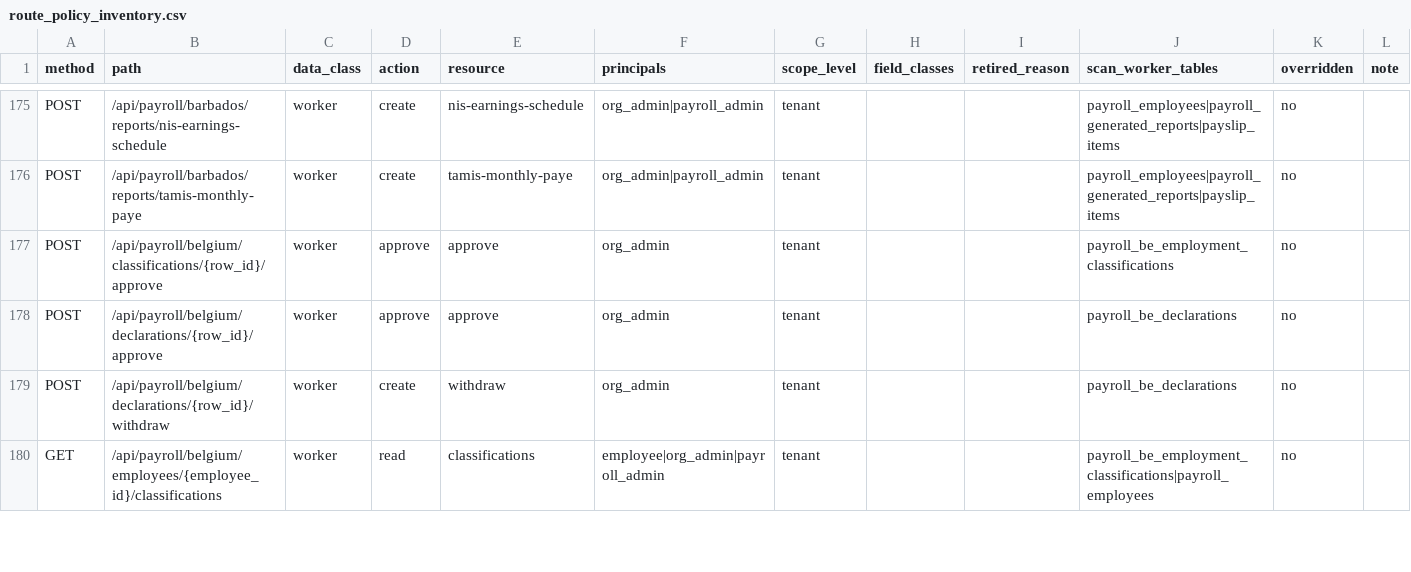
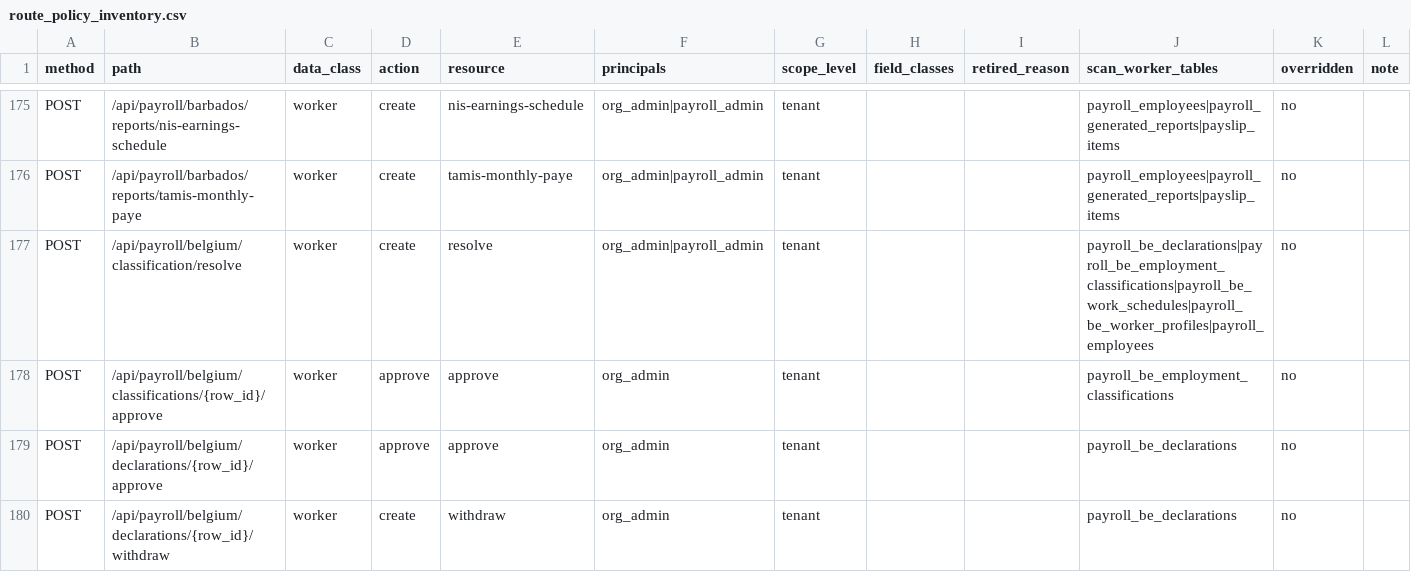
Before and after one commit to ZoikoGroup/zoiko-payroll-platform, a CSV file: docs/privacy/route_policy_inventory.csv, drawn as a sheet; only a part is shown, gaps mark what is left out; the shorter side is filled out with more unchanged rows.

```diff
--- a/docs/privacy/route_policy_inventory.csv
+++ b/docs/privacy/route_policy_inventory.csv
@@ -176,2 +176,3 @@ POST,/api/payroll/barbados/reports/nis-earnings-schedule,worker,create,nis-earni
 POST,/api/payroll/barbados/reports/tamis-monthly-paye,worker,create,tamis-monthly-paye,org_admin|payroll_admin,tenant,,,payroll_employees|payroll_generated_reports|payslip_items,no,
+POST,/api/payroll/belgium/classification/resolve,worker,create,resolve,org_admin|payroll_admin,tenant,,,payroll_be_declarations|payroll_be_employment_classifications|payroll_be_work_schedules|payroll_be_worker_profiles|payroll_employees,no,
 POST,/api/payroll/belgium/classifications/{row_id}/approve,worker,approve,approve,org_admin,tenant,,,payroll_be_employment_classifications,no,
```
Also changed, not shown: 10 other files.
